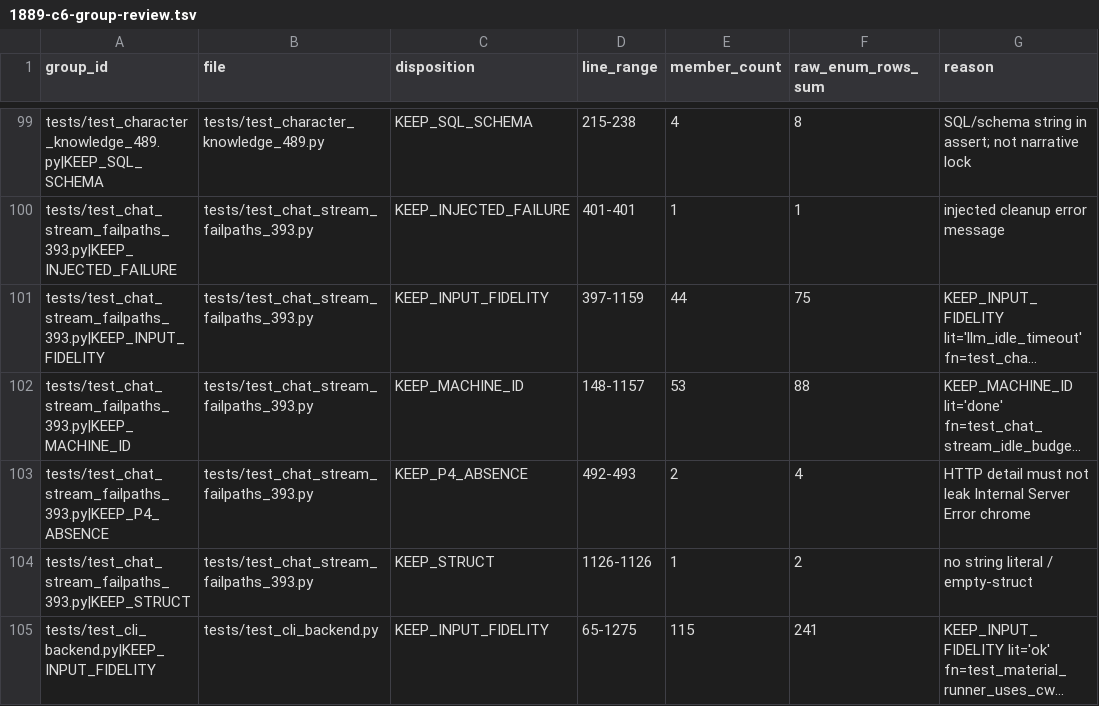
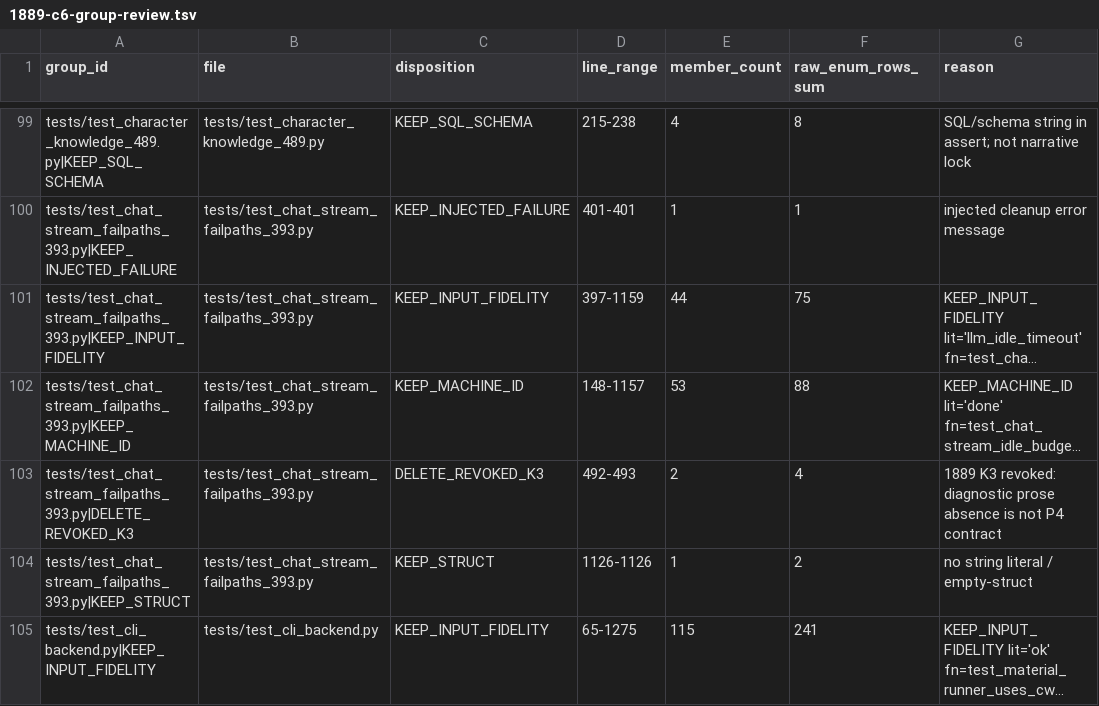
Before and after one commit to Akagilnc/ming-salvage-sim, a TSV file: evidence/1889-c6-group-review.tsv, drawn as a sheet; only a part is shown, gaps mark what is left out; long unchanged cells end in …; the diff names each change by its address in the sheet, - before the commit and + after, or states it on an @@ line.

```diff
--- a/evidence/1889-c6-group-review.tsv
+++ b/evidence/1889-c6-group-review.tsv
-A103 (group_id): tests/test_chat_stream_failpaths_393.py|KEEP_P4_ABSENCE
+A103 (group_id): tests/test_chat_stream_failpaths_393.py|DELETE_REVOKED_K3
-C103 (disposition): KEEP_P4_ABSENCE
+C103 (disposition): DELETE_REVOKED_K3
-G103 (reason): HTTP detail must not leak Internal Server Error chrome
+G103 (reason): 1889 K3 revoked: diagnostic prose absence is not P4 contract
```
Also changed, not shown: 22 other files.
